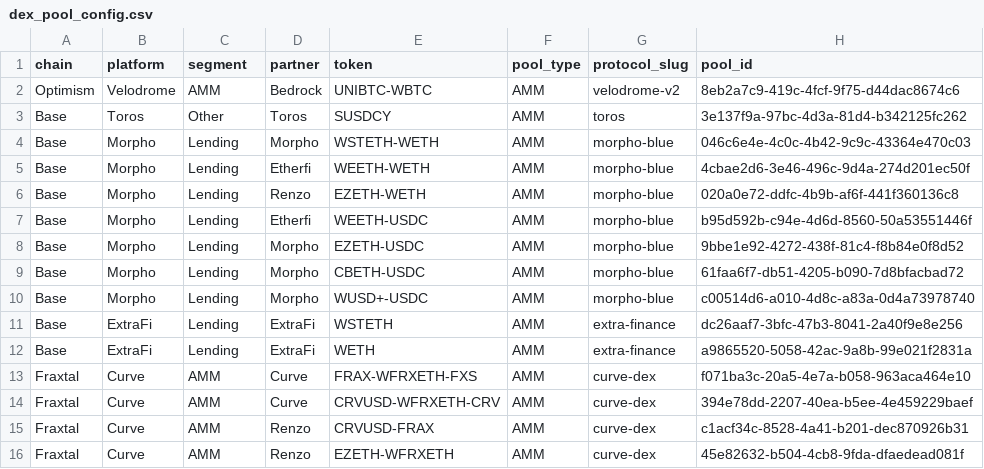
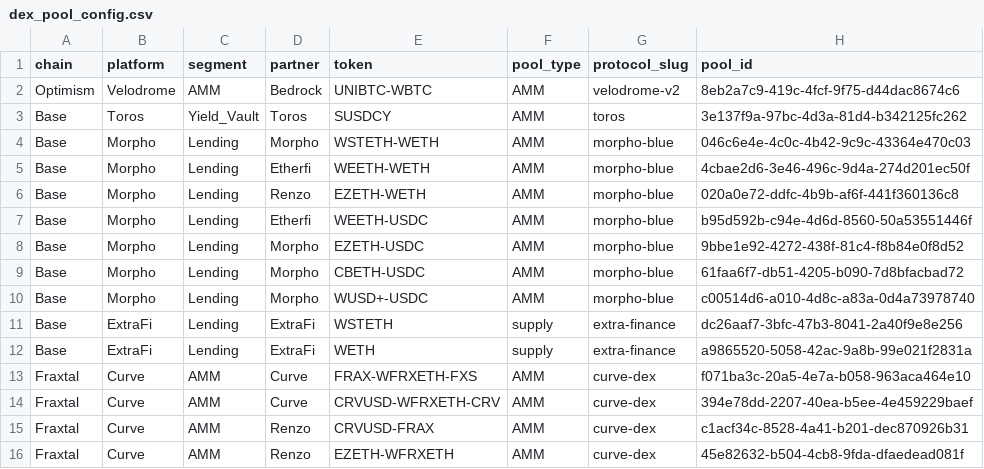
Before and after one commit to Deantoshi/DefiLlama_TVL_Reader, a CSV file: backend/dex_pool_config.csv, drawn as a sheet.

```diff
--- a/backend/dex_pool_config.csv
+++ b/backend/dex_pool_config.csv
@@ -2,3 +2,3 @@ chain,platform,segment,partner,token,pool_type,protocol_slug,pool_id
 Optimism,Velodrome,AMM,Bedrock,UNIBTC-WBTC,AMM,velodrome-v2,8eb2a7c9-419c-4fcf-9f75-d44dac8674c6
-Base,Toros,Other,Toros,SUSDCY,AMM,toros,3e137f9a-97bc-4d3a-81d4-b342125fc262
+Base,Toros,Yield_Vault,Toros,SUSDCY,AMM,toros,3e137f9a-97bc-4d3a-81d4-b342125fc262
 Base,Morpho,Lending,Morpho,WSTETH-WETH,AMM,morpho-blue,046c6e4e-4c0c-4b42-9c9c-43364e470c03
@@ -10,4 +10,4 @@ Base,Morpho,Lending,Morpho,CBETH-USDC,AMM,morpho-blue,61faa6f7-db51-4205-b090-7d
 Base,Morpho,Lending,Morpho,WUSD+-USDC,AMM,morpho-blue,c00514d6-a010-4d8c-a83a-0d4a73978740
-Base,ExtraFi,Lending,ExtraFi,WSTETH,AMM,extra-finance,dc26aaf7-3bfc-47b3-8041-2a40f9e8e256
-Base,ExtraFi,Lending,ExtraFi,WETH,AMM,extra-finance,a9865520-5058-42ac-9a8b-99e021f2831a
+Base,ExtraFi,Lending,ExtraFi,WSTETH,supply,extra-finance,dc26aaf7-3bfc-47b3-8041-2a40f9e8e256
+Base,ExtraFi,Lending,ExtraFi,WETH,supply,extra-finance,a9865520-5058-42ac-9a8b-99e021f2831a
 Fraxtal,Curve,AMM,Curve,FRAX-WFRXETH-FXS,AMM,curve-dex,f071ba3c-20a5-4e7a-b058-963aca464e10
```
Also changed, not shown: backend/protocol_incentive_history.csv, backend/protocol_pool.csv, 4 other files.
